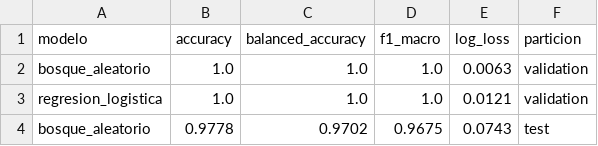
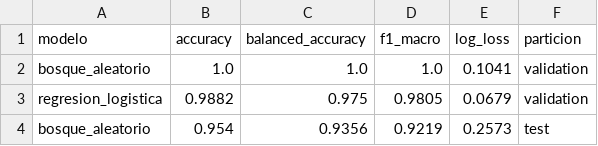
Before and after one commit to No-Country-simulation/G9-LATAM-Team-14, a CSV file: data-science/fincoach-mvp/Resultados/05_metricas_modelo.csv, drawn as a sheet.

Commit message:
Actualización de notebooks, modelos y resultados del MVP

```diff
--- a/data-science/fincoach-mvp/Resultados/05_metricas_modelo.csv
+++ b/data-science/fincoach-mvp/Resultados/05_metricas_modelo.csv
@@ -1,4 +1,4 @@
 modelo,accuracy,balanced_accuracy,f1_macro,log_loss,particion
-bosque_aleatorio,1.0,1.0,1.0,0.0063,validation
-regresion_logistica,1.0,1.0,1.0,0.0121,validation
-bosque_aleatorio,0.9778,0.9702,0.9675,0.0743,test
+bosque_aleatorio,1.0,1.0,1.0,0.1041,validation
+regresion_logistica,0.9882,0.975,0.9805,0.0679,validation
+bosque_aleatorio,0.954,0.9356,0.9219,0.2573,test
```
Also changed, not shown: data-science/fincoach-mvp/Resultados/04_metricas_modelo.csv, data-science/fincoach-mvp/Resultados/06_metricas_componentes.csv, 28 other files.
